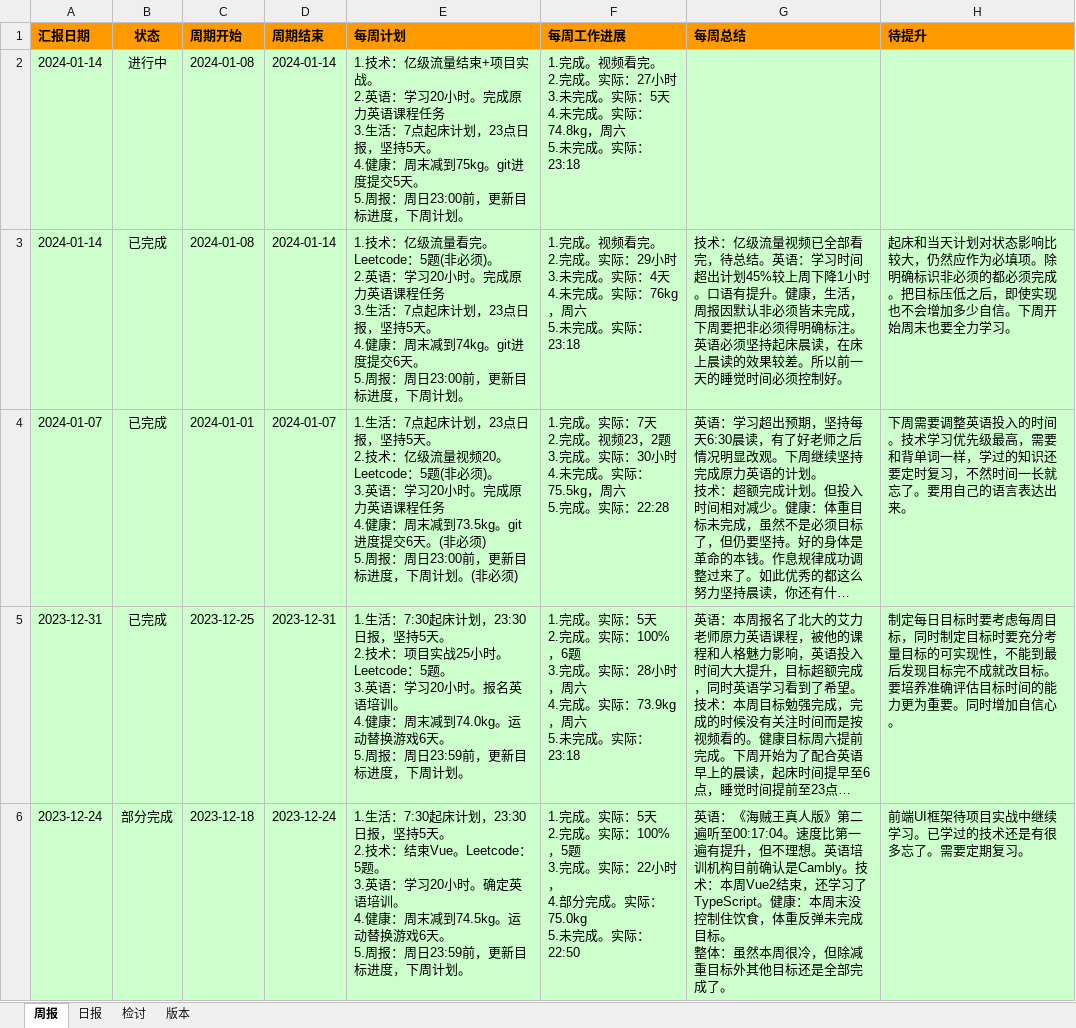
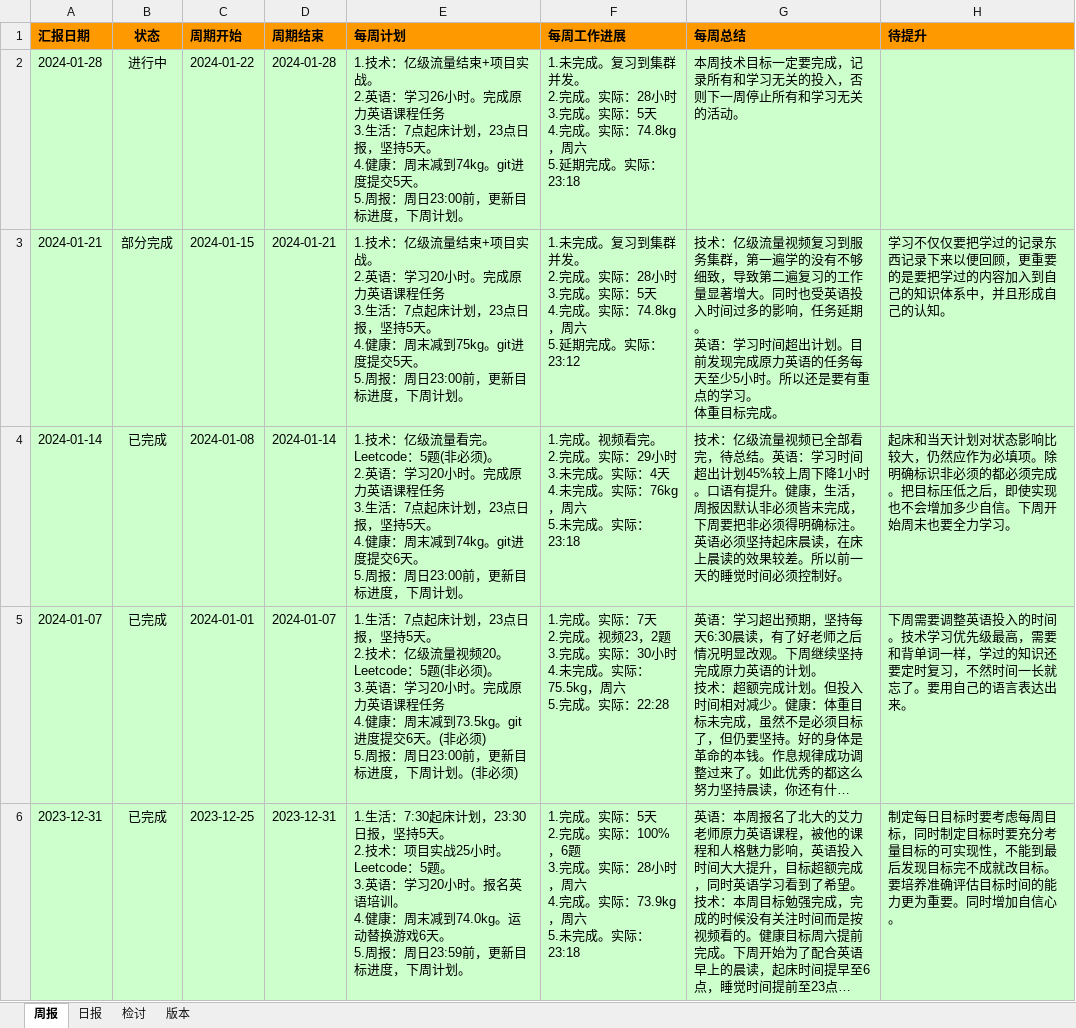
Before and after one commit to namelessmyth/beFreeCoder, an Excel workbook: docs/report/周期报告-2023-Gem.xlsx, sheet 周报, drawn as a sheet; only a part is shown; the shorter side is filled out with more unchanged rows; long unchanged cells end in …; values as stored, in another font and other column widths than the file's, no borders; conditional formats not drawn; ↵ is a line break in a cell; the diff names each change by its address in the sheet, - before the commit and + after, or states it on an @@ line.

```diff
--- a/docs/report/周期报告-2023-Gem.xlsx (sheet 周报)
+++ b/docs/report/周期报告-2023-Gem.xlsx (sheet 周报)
-A2 (汇报日期): 2024-01-14
+A2 (汇报日期): 2024-01-28
-C2 (周期开始): 2024-01-08
+C2 (周期开始): 2024-01-22
-D2 (周期结束): 2024-01-14
+D2 (周期结束): 2024-01-28
-E2 (每周计划): …语：学习20小时。完成原力英语课程任务 ↵ 3.生活：7点起床计划，23点日报，坚持5天。 ↵ 4.健康：周末减到75kg。git进度…
+E2 (每周计划): …语：学习26小时。完成原力英语课程任务 ↵ 3.生活：7点起床计划，23点日报，坚持5天。 ↵ 4.健康：周末减到74kg。git进度…
-F2 (每周工作进展): 1.完成。视频看完。 ↵ 2.完成。实际：27小时 ↵ 3.未完成。实际：5天 ↵ 4.未完成。实际：74.8kg，周六 ↵ 5.未完成。实…
+F2 (每周工作进展): 1.未完成。复习到集群并发。 ↵ 2.完成。实际：28小时 ↵ 3.完成。实际：5天 ↵ 4.完成。实际：74.8kg，周六 ↵ 5.延期完成。实…
-G2 (每周总结): (empty)
+G2 (每周总结): 本周技术目标一定要完成，记录所有和学习无关的投入，否则下一周停止所有和学习无关的活动。
+row 3: 2024-01-21 | 部分完成 | 2024-01-15 | 2024-01-21 | 1.技术：亿级流量结束+项目实战。 ↵ 2.英语：学习20小时。完成原力英语课程任务 ↵ 3.生活：7点起床计划，23点日报，坚持5天。 ↵ 4.健康：周末减到75kg。git进度提交5天。 ↵ 5.周报：周日23:00前，更新目标进度，下周计划。 | 1.未完成。复习到集群并发。 ↵ 2.完成。实际：28小时 ↵ 3.完成。实际：5天 ↵ 4.完成。实际：74.8kg，周六 ↵ 5.延期完成。实际：23:12 | 技术：亿级流量视频复习到服务集群，第一遍学的没有不够细致，导致第二遍复习的工作量显著增大。同时也受英语投入时间过多的影响，任务延期。 ↵ 英语：学习时间超出计划。目前发现完成原力英语的任务每天至少5小时。所以还是要有重点的学习。 ↵ 体重目标完成。 | 学习不仅仅要把学过的记录东西记录下来以便回顾，更重要的是要把学过的内容加入到自己的知识体系中，并且形成自己的认知。
```
Also changed, not shown: sheet 日报, 1 other file.
